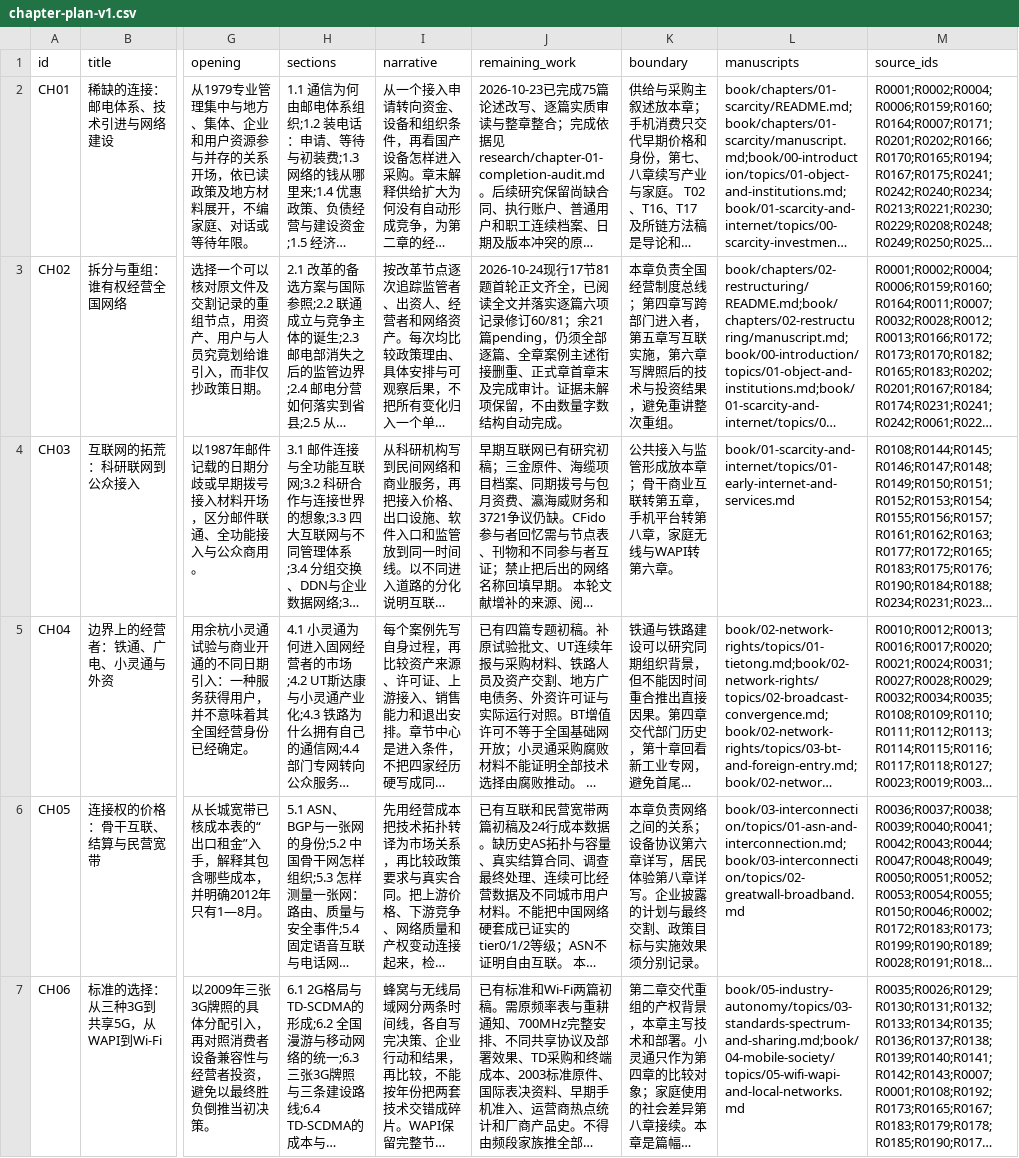
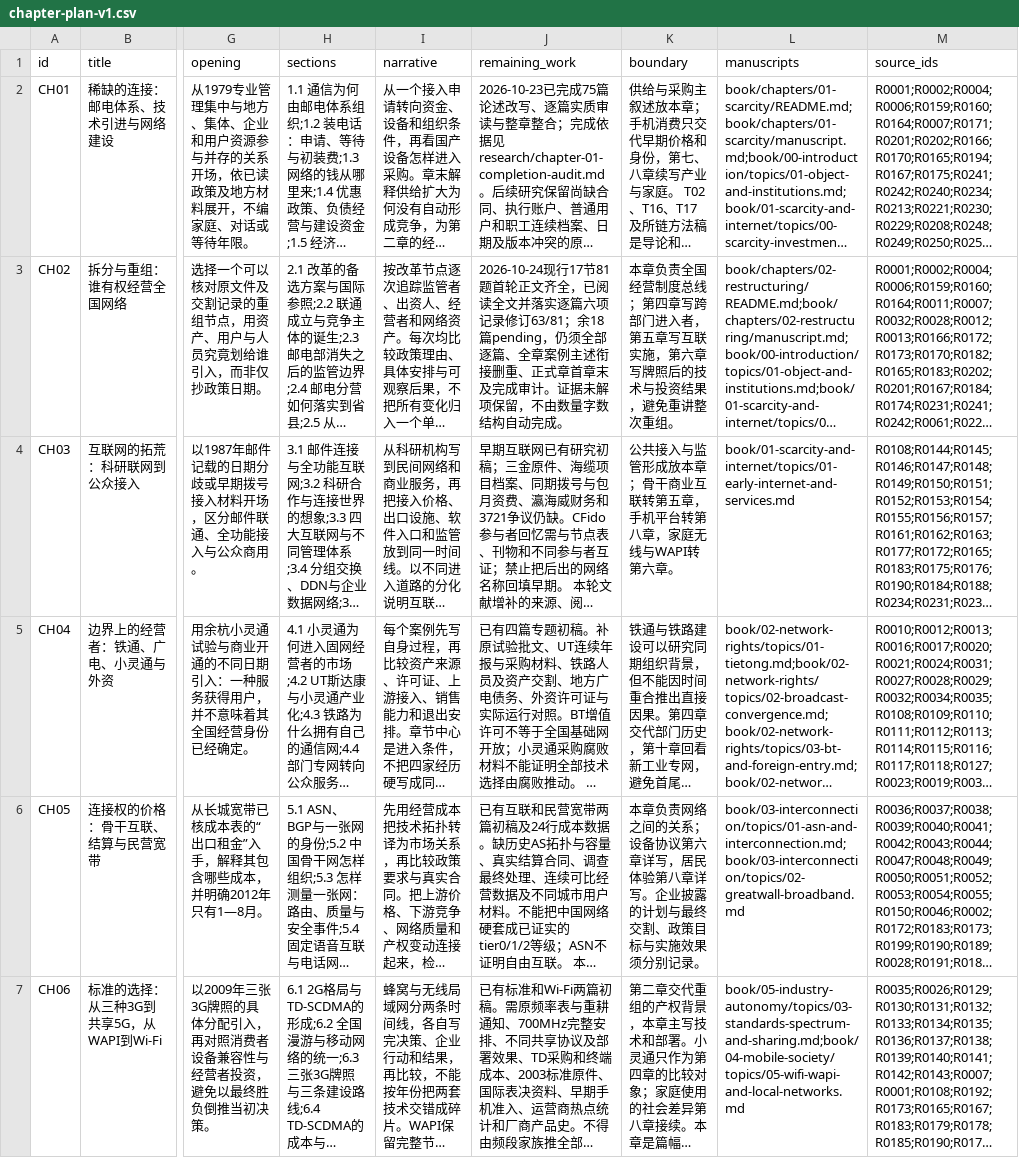
Before and after one commit to pty819/order-of-connectivity, a CSV file: research/chapter-plan-v1.csv, drawn as a sheet; only a part is shown, gaps mark what is left out; long unchanged cells end in …; the diff names each change by its address in the sheet, - before the commit and + after, or states it on an @@ line.

```diff
--- a/research/chapter-plan-v1.csv
+++ b/research/chapter-plan-v1.csv
-J3 (remaining_work): …记录修订60/81；余21篇pending，仍…
+J3 (remaining_work): …记录修订63/81；余18篇pending，仍…
```
Also changed, not shown: research/chapter-02-integrated-audit.csv, research/chapter-02-subtopics.csv, 10 other files.
